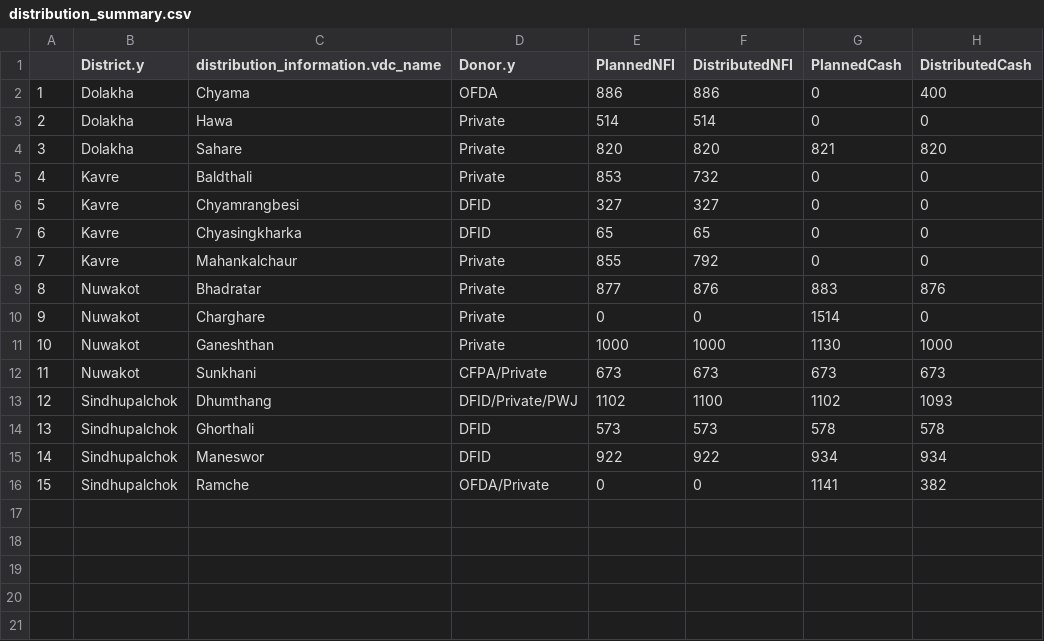
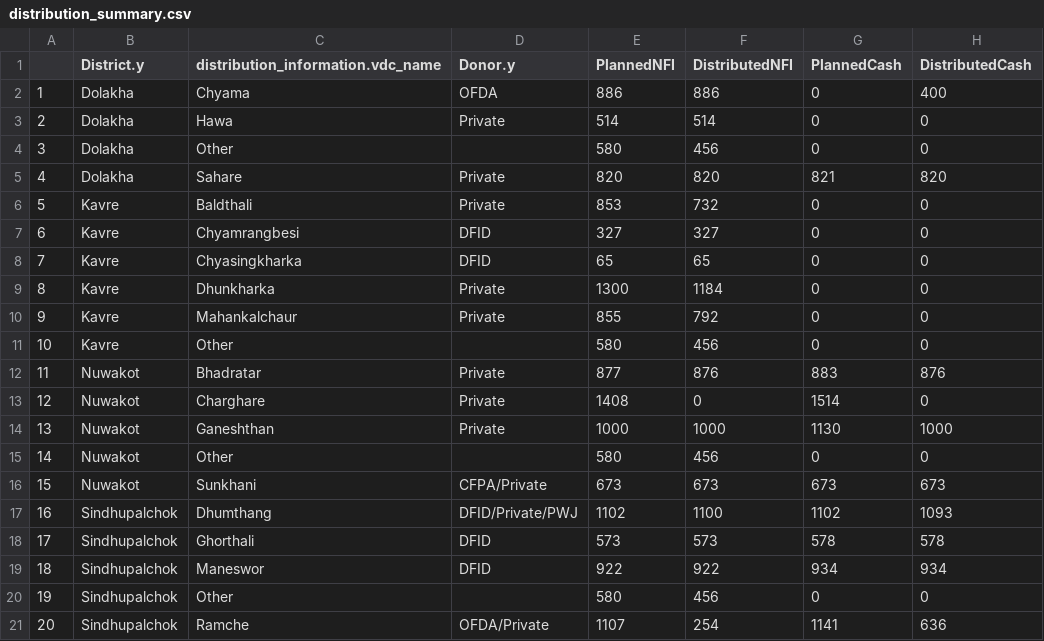
Before and after one commit to KathmanduLivingLabs/DistributionSummary, a CSV file: distribution_summary.csv, drawn as a sheet; addresses are those after the commit; the diff names each change by its address in the sheet, - before the commit and + after, or states it on an @@ line.

Commit message:
manual data update; compiled on wed 9:56 june 29 2015

```diff
--- a/distribution_summary.csv
+++ b/distribution_summary.csv
+row 4: 3 | Dolakha | Other |  | 580 | 456 | 0 | 0
@@ column A renumbered from row 5 down @@
+row 9: 8 | Kavre | Dhunkharka | Private | 1300 | 1184 | 0 | 0
+row 11: 10 | Kavre | Other |  | 580 | 456 | 0 | 0
-E13 (PlannedNFI): 0
+E13 (PlannedNFI): 1408
+row 15: 14 | Nuwakot | Other |  | 580 | 456 | 0 | 0
+row 20: 19 | Sindhupalchok | Other |  | 580 | 456 | 0 | 0
-E21 (PlannedNFI): 0
+E21 (PlannedNFI): 1107
-F21 (DistributedNFI): 0
+F21 (DistributedNFI): 254
-H21 (DistributedCash): 382
+H21 (DistributedCash): 636
```
Also changed, not shown: donor_table.csv, 2 other files.
